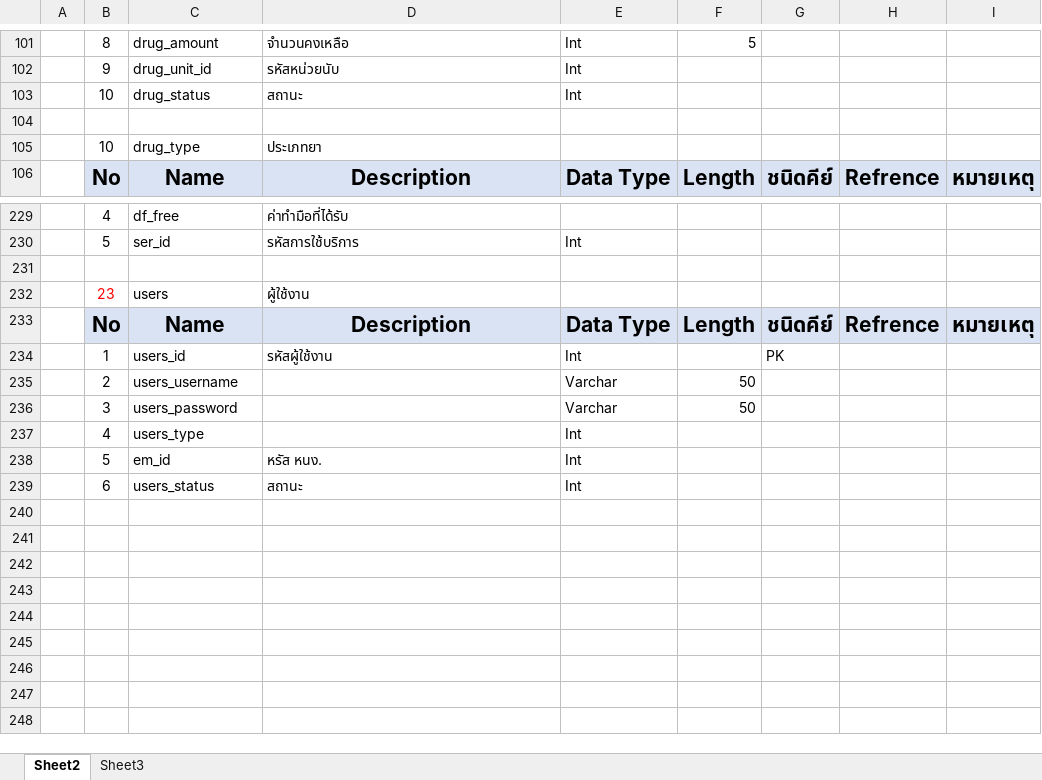
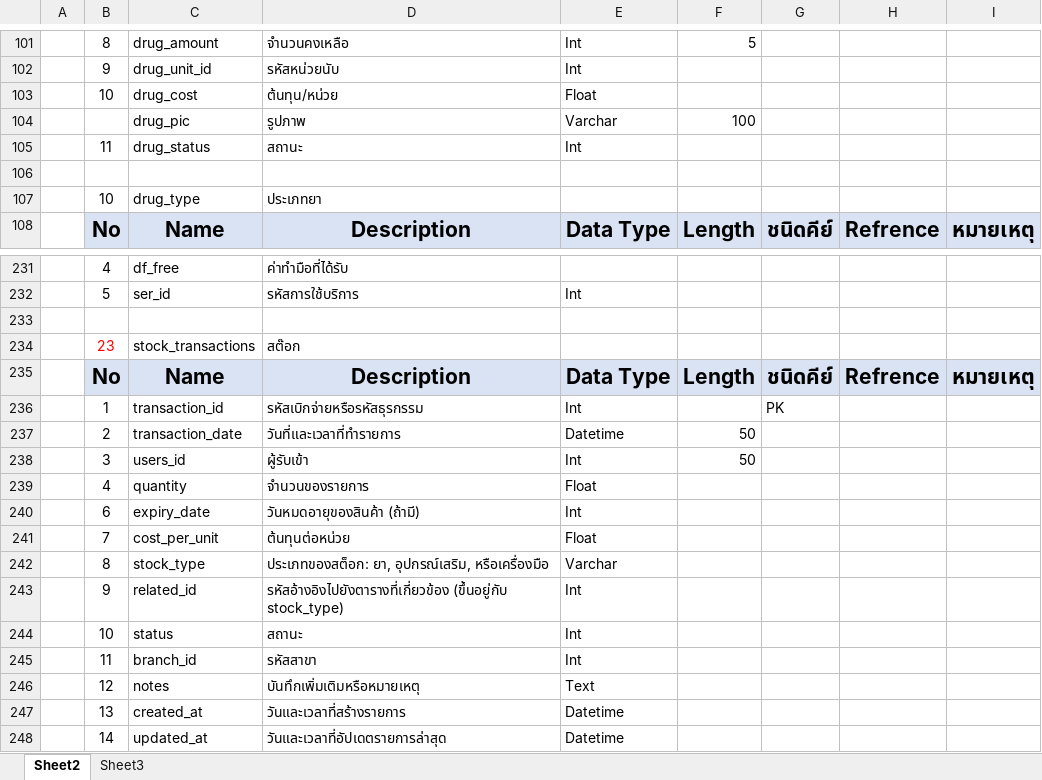
Before and after one commit to maxsk0211/dcareclinic.com, an Excel workbook: file/เวิร์กบุ๊ก11.xlsx, sheet Sheet2, drawn as a sheet; only a part is shown, gaps mark what is left out; values as stored, in another font and other column widths than the file's, no borders; removed rows and columns are numbered as before the commit, all else as after; the diff names each change by its address in the sheet, - before the commit and + after, or states it on an @@ line.

```diff
--- a/file/เวิร์กบุ๊ก11.xlsx (sheet Sheet2)
+++ b/file/เวิร์กบุ๊ก11.xlsx (sheet Sheet2)
+row 103:  | 10 | drug_cost | ต้นทุน/หน่วย | Float
+row 104:  |  | drug_pic | รูปภาพ | Varchar | 100
-B105: 10
+B105: 11
-row 232:  | 23 | users | ผู้ใช้งาน
+row 234:  | 23 | stock_transactions | สต๊อก
-C236: users_id
+C236: transaction_id
-D236: รหัสผู้ใช้งาน
+D236: รหัสเบิกจ่ายหรือรหัสธุรกรรม
-row 235:  | 2 | users_username |  | Varchar | 50
-row 236:  | 3 | users_password |  | Varchar | 50
-row 237:  | 4 | users_type |  | Int
-row 238:  | 5 | em_id | หรัส หนง. | Int
+row 237:  | 2 | transaction_date | วันที่และเวลาที่ทำรายการ | Datetime | 50
+row 238:  | 3 | users_id | ผู้รับเข้า | Int | 50
+row 239:  | 4 | quantity | จำนวนของรายการ | Float
+row 240:  | 6 | expiry_date | วันหมดอายุของสินค้า (ถ้ามี) | Int
+row 241:  | 7 | cost_per_unit | ต้นทุนต่อหน่วย | Float
+row 242:  | 8 | stock_type | ประเภทของสต็อก: ยา, อุปกรณ์เสริม, หรือเครื่องมือ | Varchar
+row 243:  | 9 | related_id | รหัสอ้างอิงไปยังตารางที่เกี่ยวข้อง (ขึ้นอยู่กับ stock_type) | Int
-B244: 6
+B244: 10
-C244: users_status
+C244: status
+row 245:  | 11 | branch_id | รหัสสาขา | Int
+row 246:  | 12 | notes | บันทึกเพิ่มเติมหรือหมายเหตุ | Text
+row 247:  | 13 | created_at | วันและเวลาที่สร้างรายการ | Datetime
+row 248:  | 14 | updated_at | วันและเวลาที่อัปเดตรายการล่าสุด | Datetime
```
Also changed, not shown: 7 other files.
